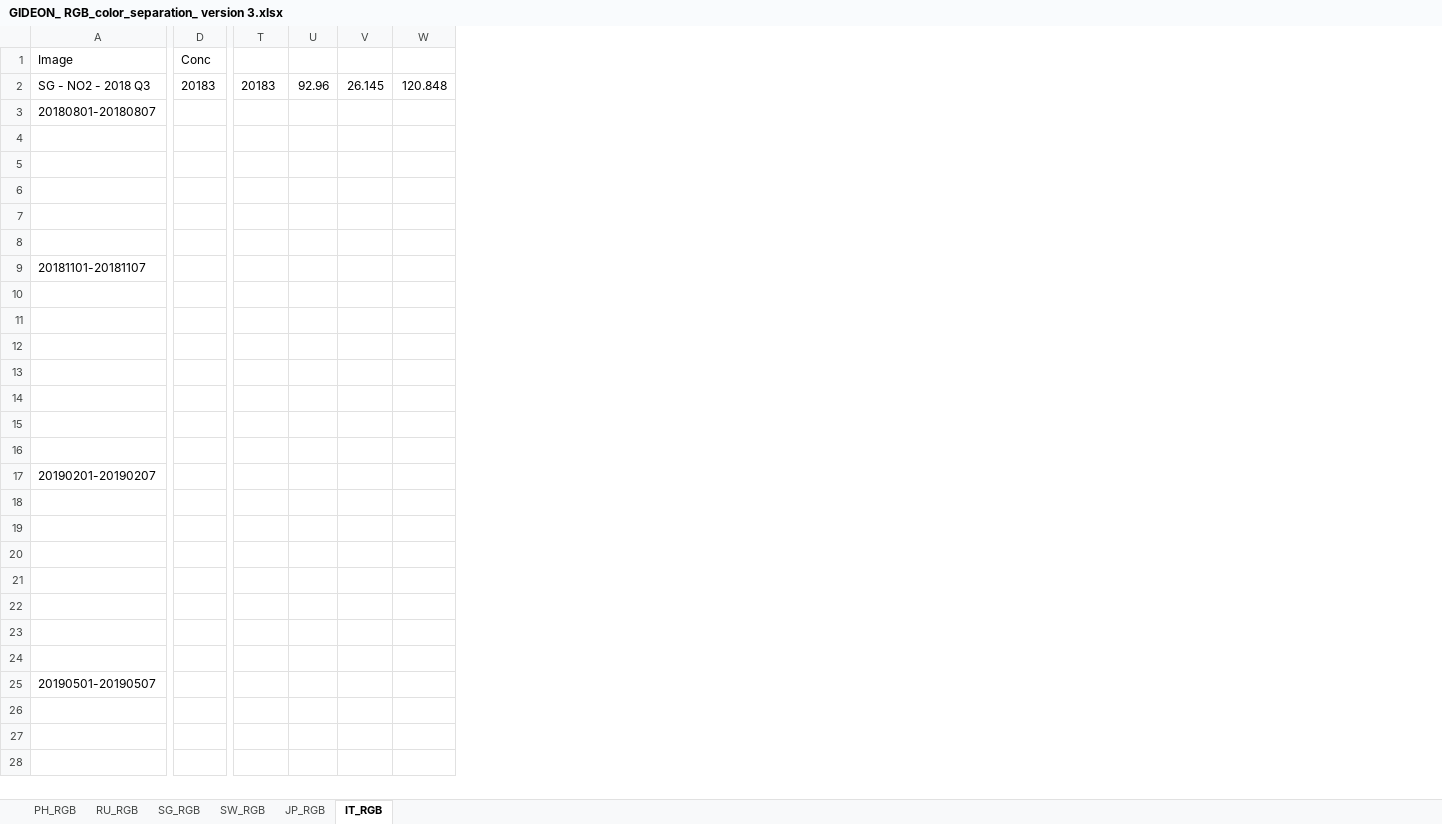
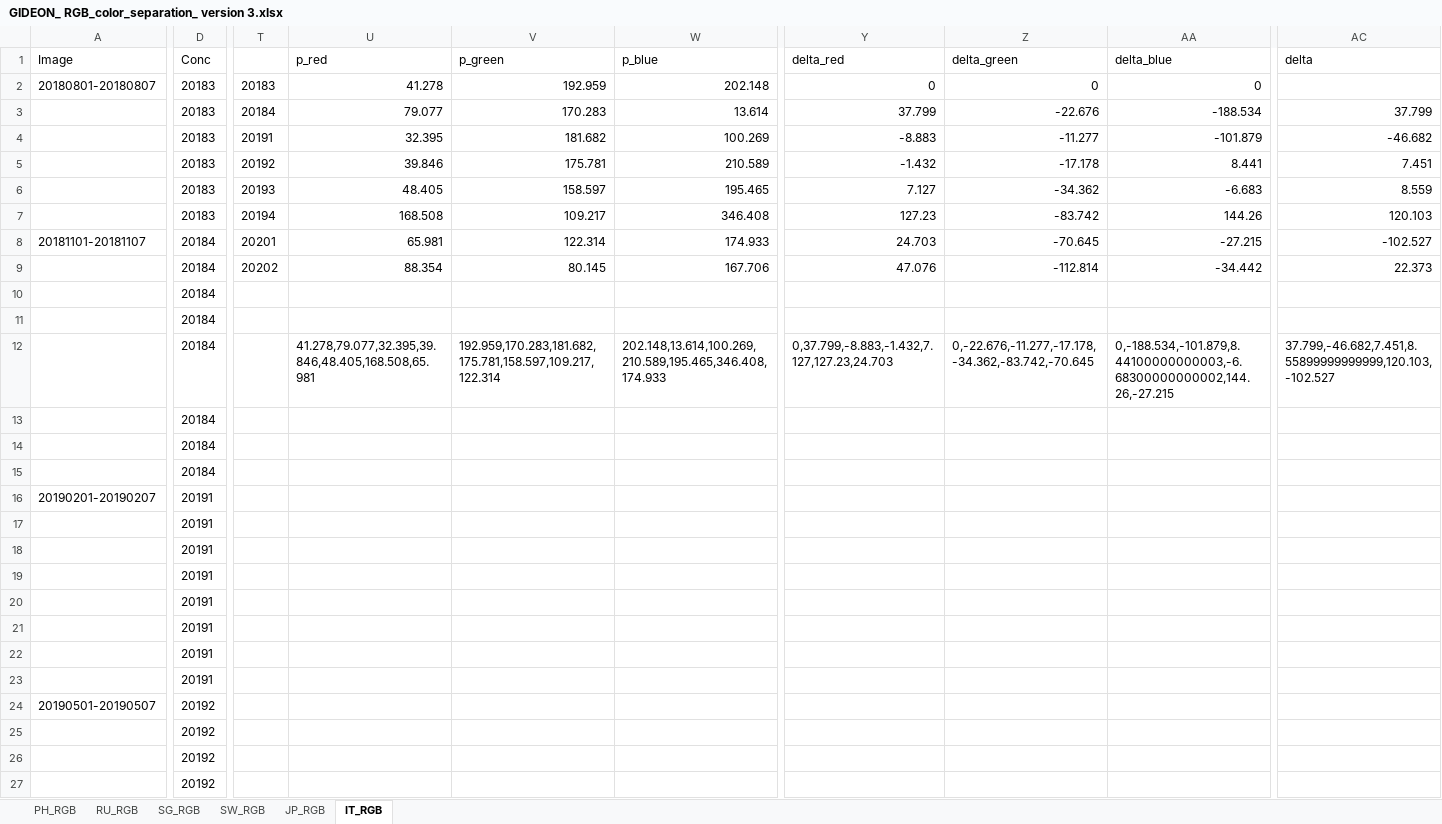
Before and after one commit to docligot/gqueers_space_apps, an Excel workbook: GIDEON_ RGB_color_separation_ version 3.xlsx, sheet IT_RGB, drawn as a sheet; only a part is shown, gaps mark what is left out; values as stored, in another font and other column widths than the file's, no borders; removed rows and columns are numbered as before the commit, all else as after; rows hold the shown columns only; the diff covers the shown part only; the diff names each change by its address in the sheet, - before the commit and + after, or states it on an @@ line.

```diff
--- a/GIDEON_ RGB_color_separation_ version 3.xlsx (sheet IT_RGB)
+++ b/GIDEON_ RGB_color_separation_ version 3.xlsx (sheet IT_RGB)
-column U, empty
-column V, empty
-column W, empty
+column U (p_red), rows 2-12: 41.278 | 79.077 | 32.395 | 39.846 | 48.405 | 168.508 | 65.981 | 88.354 |  |  | 41.278,79.077,32.395,39.846,48.405,168.508,65.981
+column V (p_green), rows 2-12: 192.959 | 170.283 | 181.682 | 175.781 | 158.597 | 109.217 | 122.314 | 80.145 |  |  | 192.959,170.283,181.682,175.781,158.597,109.217,122.314
+column W (p_blue), rows 2-12: 202.148 | 13.614 | 100.269 | 210.589 | 195.465 | 346.408 | 174.933 | 167.706 |  |  | 202.148,13.614,100.269,210.589,195.465,346.408,174.933
+column Y (delta_red), rows 2-12: 0 | 37.799 | -8.883 | -1.432 | 7.127 | 127.23 | 24.703 | 47.076 |  |  | 0,37.799,-8.883,-1.432,7.127,127.23,24.703
+column Z (delta_green), rows 2-12: 0 | -22.676 | -11.277 | -17.178 | -34.362 | -83.742 | -70.645 | -112.814 |  |  | 0,-22.676,-11.277,-17.178,-34.362,-83.742,-70.645
+column AA (delta_blue), rows 2-12: 0 | -188.534 | -101.879 | 8.441 | -6.683 | 144.26 | -27.215 | -34.442 |  |  | 0,-188.534,-101.879,8.44100000000003,-6.68300000000002,144.26,-27.215
+column AC (delta), rows 3-12: 37.799 | -46.682 | 7.451 | 8.559 | 120.103 | -102.527 | 22.373 |  |  | 37.799,-46.682,7.451,8.55899999999999,120.103,-102.527
-row 2: SG - NO2 - 2018 Q3 | 20183 | 20183 | 92.96 | 26.145 | 120.848
-D2:D7 (Conc): (empty)
+D2:D7 (Conc): 20183
-T2: (empty)
+T2: 20183
-T3: (empty)
+T3: 20184
-T4: (empty)
+T4: 20191
-T5: (empty)
+T5: 20192
-T6: (empty)
+T6: 20193
-T7: (empty)
+T7: 20194
-D8:D15 (Conc): (empty)
+D8:D15 (Conc): 20184
-T8: (empty)
+T8: 20201
-T9: (empty)
+T9: 20202
-D16:D23 (Conc): (empty)
+D16:D23 (Conc): 20191
-D24:D27 (Conc): (empty)
+D24:D27 (Conc): 20192
```
Also changed, not shown: 7 added columns and 40 edited cells elsewhere in this sheet, sheet PH_RGB, sheet SG_RGB, sheet JP_RGB, sheet RU_RGB, sheet SW_RGB, formulas that keep their value, GIDEON_ RGB_color_separation_ version 2.xlsx, Italy - Rome/Computations_edited.xlsx.
